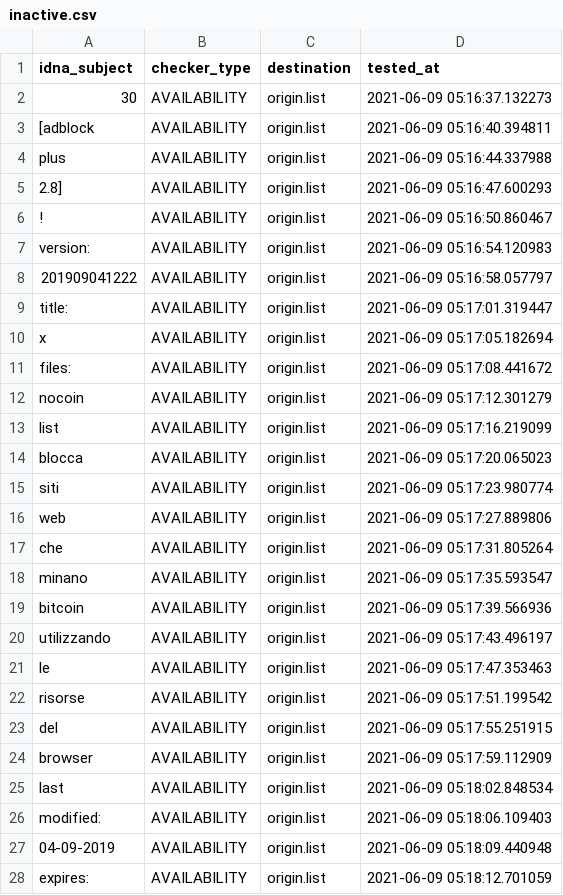
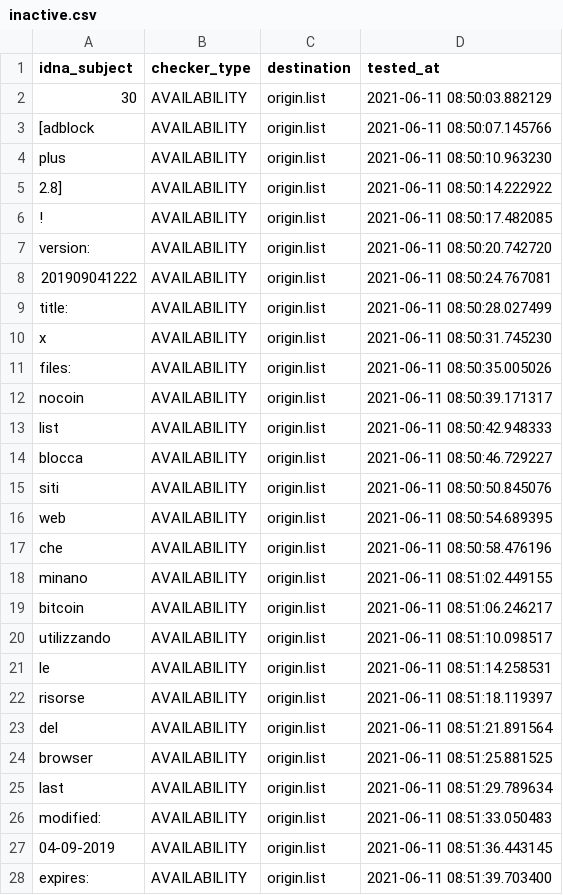
Before and after one commit to dead-hosts/xfiles_nocoin_git_gioxx, a CSV file: .pyfunceble/inactive.csv, drawn as a sheet; only a part is shown; the diff covers the shown part only.

```diff
--- a/.pyfunceble/inactive.csv
+++ b/.pyfunceble/inactive.csv
@@ -1,28 +1,28 @@
 idna_subject,checker_type,destination,tested_at
-30,AVAILABILITY,origin.list,2021-06-09 05:16:37.132273
-[adblock,AVAILABILITY,origin.list,2021-06-09 05:16:40.394811
-plus,AVAILABILITY,origin.list,2021-06-09 05:16:44.337988
-2.8],AVAILABILITY,origin.list,2021-06-09 05:16:47.600293
-!,AVAILABILITY,origin.list,2021-06-09 05:16:50.860467
-version:,AVAILABILITY,origin.list,2021-06-09 05:16:54.120983
-201909041222,AVAILABILITY,origin.list,2021-06-09 05:16:58.057797
-title:,AVAILABILITY,origin.list,2021-06-09 05:17:01.319447
-x,AVAILABILITY,origin.list,2021-06-09 05:17:05.182694
-files:,AVAILABILITY,origin.list,2021-06-09 05:17:08.441672
-nocoin,AVAILABILITY,origin.list,2021-06-09 05:17:12.301279
-list,AVAILABILITY,origin.list,2021-06-09 05:17:16.219099
-blocca,AVAILABILITY,origin.list,2021-06-09 05:17:20.065023
-siti,AVAILABILITY,origin.list,2021-06-09 05:17:23.980774
-web,AVAILABILITY,origin.list,2021-06-09 05:17:27.889806
-che,AVAILABILITY,origin.list,2021-06-09 05:17:31.805264
-minano,AVAILABILITY,origin.list,2021-06-09 05:17:35.593547
-bitcoin,AVAILABILITY,origin.list,2021-06-09 05:17:39.566936
-utilizzando,AVAILABILITY,origin.list,2021-06-09 05:17:43.496197
-le,AVAILABILITY,origin.list,2021-06-09 05:17:47.353463
-risorse,AVAILABILITY,origin.list,2021-06-09 05:17:51.199542
-del,AVAILABILITY,origin.list,2021-06-09 05:17:55.251915
-browser,AVAILABILITY,origin.list,2021-06-09 05:17:59.112909
-last,AVAILABILITY,origin.list,2021-06-09 05:18:02.848534
-modified:,AVAILABILITY,origin.list,2021-06-09 05:18:06.109403
-04-09-2019,AVAILABILITY,origin.list,2021-06-09 05:18:09.440948
-expires:,AVAILABILITY,origin.list,2021-06-09 05:18:12.701059
+30,AVAILABILITY,origin.list,2021-06-11 08:50:03.882129
+[adblock,AVAILABILITY,origin.list,2021-06-11 08:50:07.145766
+plus,AVAILABILITY,origin.list,2021-06-11 08:50:10.963230
+2.8],AVAILABILITY,origin.list,2021-06-11 08:50:14.222922
+!,AVAILABILITY,origin.list,2021-06-11 08:50:17.482085
+version:,AVAILABILITY,origin.list,2021-06-11 08:50:20.742720
+201909041222,AVAILABILITY,origin.list,2021-06-11 08:50:24.767081
+title:,AVAILABILITY,origin.list,2021-06-11 08:50:28.027499
+x,AVAILABILITY,origin.list,2021-06-11 08:50:31.745230
+files:,AVAILABILITY,origin.list,2021-06-11 08:50:35.005026
+nocoin,AVAILABILITY,origin.list,2021-06-11 08:50:39.171317
+list,AVAILABILITY,origin.list,2021-06-11 08:50:42.948333
+blocca,AVAILABILITY,origin.list,2021-06-11 08:50:46.729227
+siti,AVAILABILITY,origin.list,2021-06-11 08:50:50.845076
+web,AVAILABILITY,origin.list,2021-06-11 08:50:54.689395
+che,AVAILABILITY,origin.list,2021-06-11 08:50:58.476196
+minano,AVAILABILITY,origin.list,2021-06-11 08:51:02.449155
+bitcoin,AVAILABILITY,origin.list,2021-06-11 08:51:06.246217
+utilizzando,AVAILABILITY,origin.list,2021-06-11 08:51:10.098517
+le,AVAILABILITY,origin.list,2021-06-11 08:51:14.258531
+risorse,AVAILABILITY,origin.list,2021-06-11 08:51:18.119397
+del,AVAILABILITY,origin.list,2021-06-11 08:51:21.891564
+browser,AVAILABILITY,origin.list,2021-06-11 08:51:25.881525
+last,AVAILABILITY,origin.list,2021-06-11 08:51:29.789634
+modified:,AVAILABILITY,origin.list,2021-06-11 08:51:33.050483
+04-09-2019,AVAILABILITY,origin.list,2021-06-11 08:51:36.443145
+expires:,AVAILABILITY,origin.list,2021-06-11 08:51:39.703400
```
Also changed, not shown: 23 edited cells elsewhere in this file, 6 other files.
